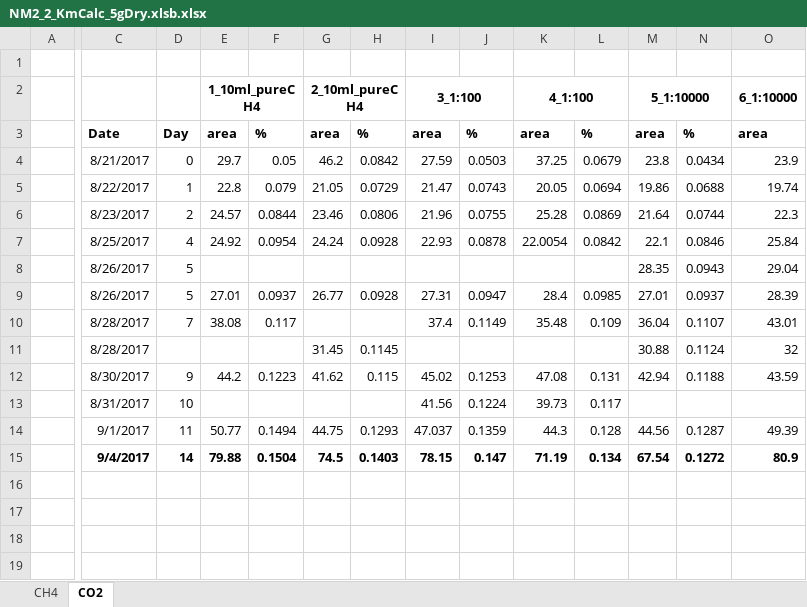
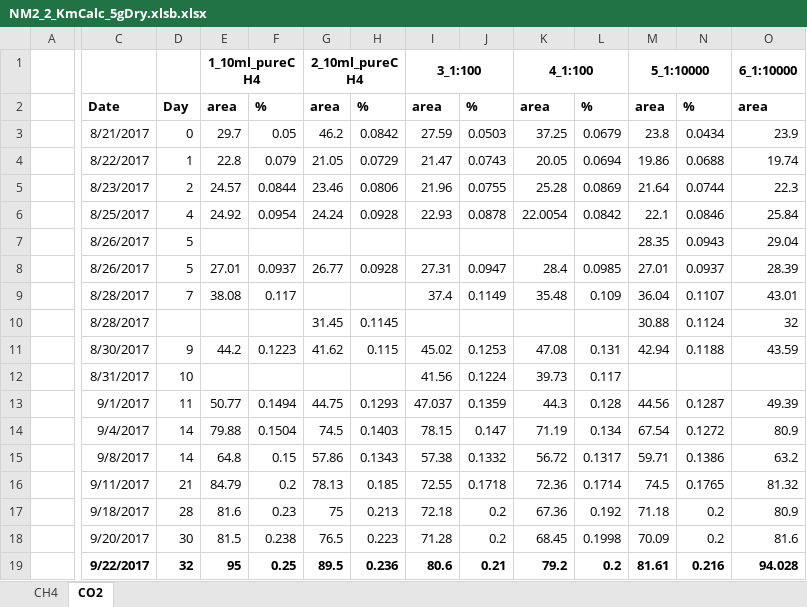
Before and after one commit to nyirock/experiments, an Excel workbook: pp_gas_enrichments/NM2_2_KmCalc_5gDry.xlsb.xlsx, sheet CO2, drawn as a sheet; only a part is shown, gaps mark what is left out; values as stored, in another font and other column widths than the file's, no borders; removed rows and columns are numbered as before the commit, all else as after; rows hold the shown columns only; the diff covers the shown part only; the diff names each change by its address in the sheet, - before the commit and + after, or states it on an @@ line.

```diff
--- a/pp_gas_enrichments/NM2_2_KmCalc_5gDry.xlsb.xlsx (sheet CO2)
+++ b/pp_gas_enrichments/NM2_2_KmCalc_5gDry.xlsb.xlsx (sheet CO2)
-row 1: (empty)
-C14:O14 bold: on
+C14:O14 bold: off
+row 15:  | 9/8/2017 | 14 | 64.8 | 0.15 | 57.86 | 0.1343 | 57.38 | 0.1332 | 56.72 | 0.1317 | 59.71 | 0.1386 | 63.2
+row 16:  | 9/11/2017 | 21 | 84.79 | 0.2 | 78.13 | 0.185 | 72.55 | 0.1718 | 72.36 | 0.1714 | 74.5 | 0.1765 | 81.32
+row 17:  | 9/18/2017 | 28 | 81.6 | 0.23 | 75 | 0.213 | 72.18 | 0.2 | 67.36 | 0.192 | 71.18 | 0.2 | 80.9
+row 18:  | 9/20/2017 | 30 | 81.5 | 0.238 | 76.5 | 0.223 | 71.28 | 0.2 | 68.45 | 0.1998 | 70.09 | 0.2 | 81.6
+row 19:  | 9/22/2017 | 32 | 95 | 0.25 | 89.5 | 0.236 | 80.6 | 0.21 | 79.2 | 0.2 | 81.61 | 0.216 | 94.028
```
Also changed, not shown: cell formats elsewhere in this sheet, sheet CH4, formulas that keep their value, pp_gas_enrichments/NM2_2_DifferentialCentrifugation1.xlsx, pp_gas_enrichments/NM2_2_ThinFilm_LiquidMedia.xlsx, 3 other files.
